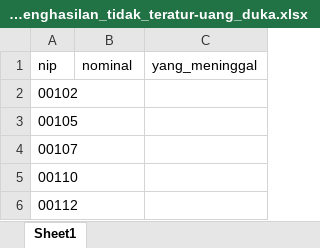
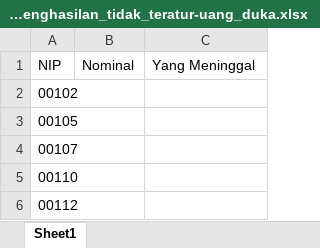
Before and after one commit to Bank-UMKM-Jawa-Timur/hcs, an Excel workbook: public/template_penghasilan_tidak_teratur-uang_duka.xlsx, sheet Sheet1, drawn as a sheet; only a part is shown; values as stored, in another font and other column widths than the file's, no borders; removed rows and columns are numbered as before the commit, all else as after; the diff names each change by its address in the sheet, - before the commit and + after, or states it on an @@ line.

```diff
--- a/public/template_penghasilan_tidak_teratur-uang_duka.xlsx (sheet Sheet1)
+++ b/public/template_penghasilan_tidak_teratur-uang_duka.xlsx (sheet Sheet1)
-row 1: nip | nominal | yang_meninggal
+row 1: NIP | Nominal | Yang Meninggal
```
Also changed, not shown: public/template_penghasilan_tidak_teratur-pengganti_biaya_kesehatan.xlsx, public/template_penghasilan_tidak_teratur.xlsx, 5 other files.
